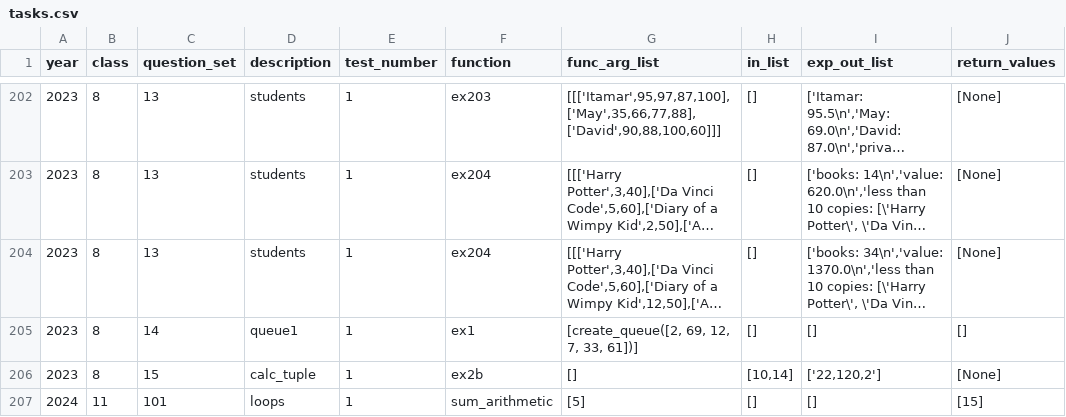
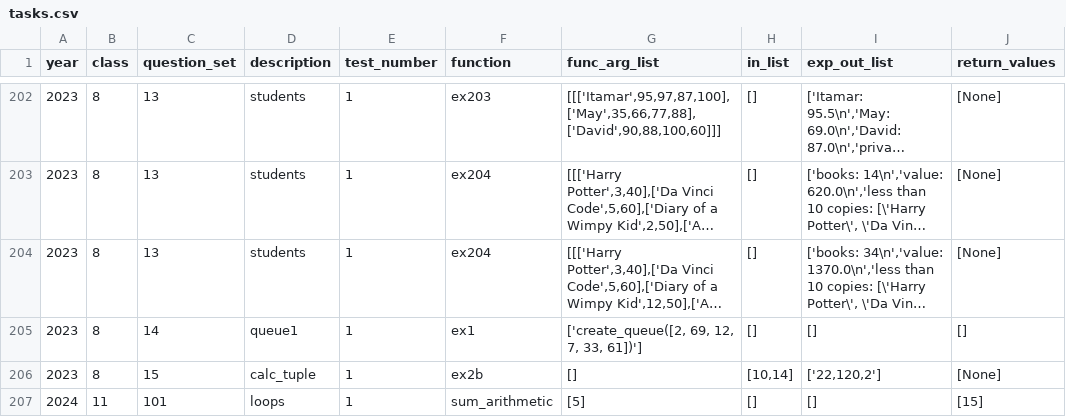
Before and after one commit to tomer2b/auto_grading, a CSV file: auto_grading/tasks.csv, drawn as a sheet; only a part is shown, gaps mark what is left out; long unchanged cells end in …; the diff names each change by its address in the sheet, - before the commit and + after, or states it on an @@ line.

```diff
--- a/auto_grading/tasks.csv
+++ b/auto_grading/tasks.csv
-G205 (func_arg_list): [create_queue([2, 69, 12, 7, 33, 61])]
+G205 (func_arg_list): ['create_queue([2, 69, 12, 7, 33, 61])']
```
Also changed, not shown: 1 other file.
